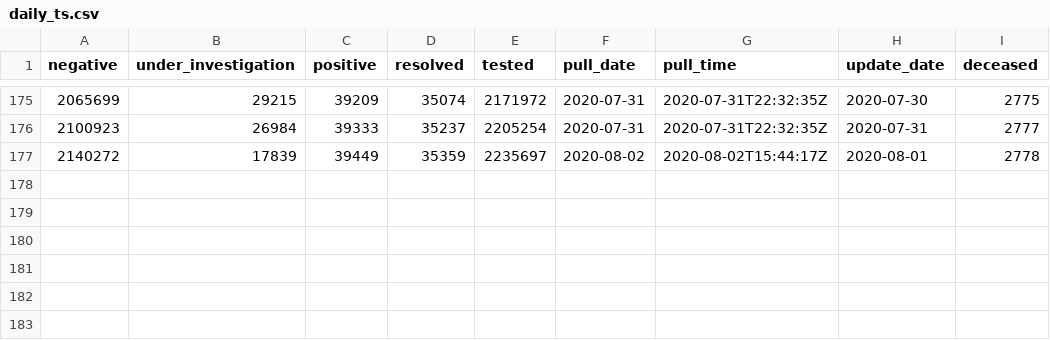
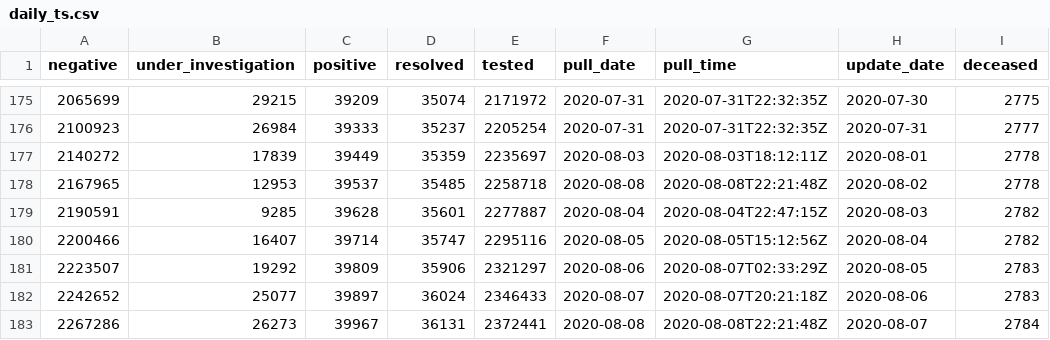
Before and after one commit to goodnewz/ncov2019-ontario-data, a CSV file: daily_ts.csv, drawn as a sheet; only a part is shown, gaps mark what is left out; the diff names each change by its address in the sheet, - before the commit and + after, or states it on an @@ line.

Commit message:
Adding data and graphs up to August 7, 2020

```diff
--- a/daily_ts.csv
+++ b/daily_ts.csv
-F177 (pull_date): 2020-08-02
+F177 (pull_date): 2020-08-03
-G177 (pull_time): 2020-08-02T15:44:17Z
+G177 (pull_time): 2020-08-03T18:12:11Z
+row 178: 2167965 | 12953 | 39537 | 35485 | 2258718 | 2020-08-08 | 2020-08-08T22:21:48Z | 2020-08-02 | 2778
+row 179: 2190591 | 9285 | 39628 | 35601 | 2277887 | 2020-08-04 | 2020-08-04T22:47:15Z | 2020-08-03 | 2782
+row 180: 2200466 | 16407 | 39714 | 35747 | 2295116 | 2020-08-05 | 2020-08-05T15:12:56Z | 2020-08-04 | 2782
+row 181: 2223507 | 19292 | 39809 | 35906 | 2321297 | 2020-08-06 | 2020-08-07T02:33:29Z | 2020-08-05 | 2783
+row 182: 2242652 | 25077 | 39897 | 36024 | 2346433 | 2020-08-07 | 2020-08-07T20:21:18Z | 2020-08-06 | 2783
+row 183: 2267286 | 26273 | 39967 | 36131 | 2372441 | 2020-08-08 | 2020-08-08T22:21:48Z | 2020-08-07 | 2784
```
Also changed, not shown: 5 other files.
